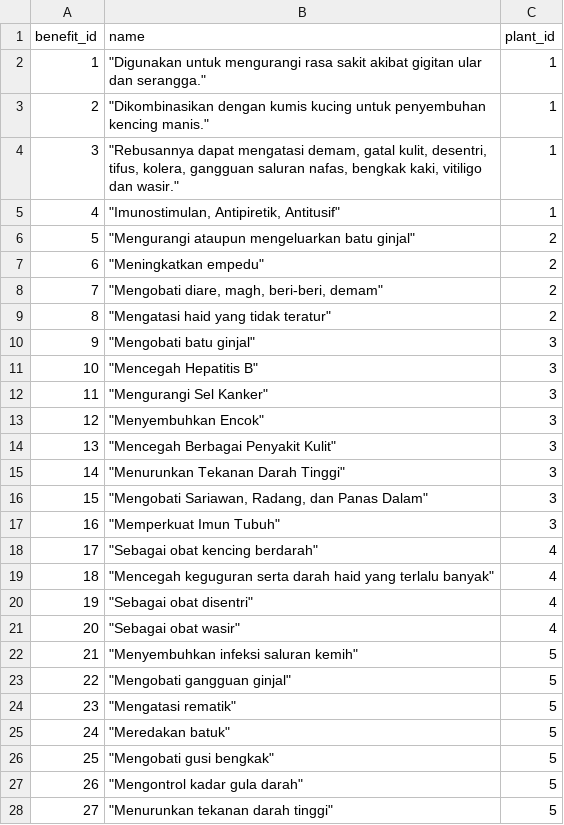
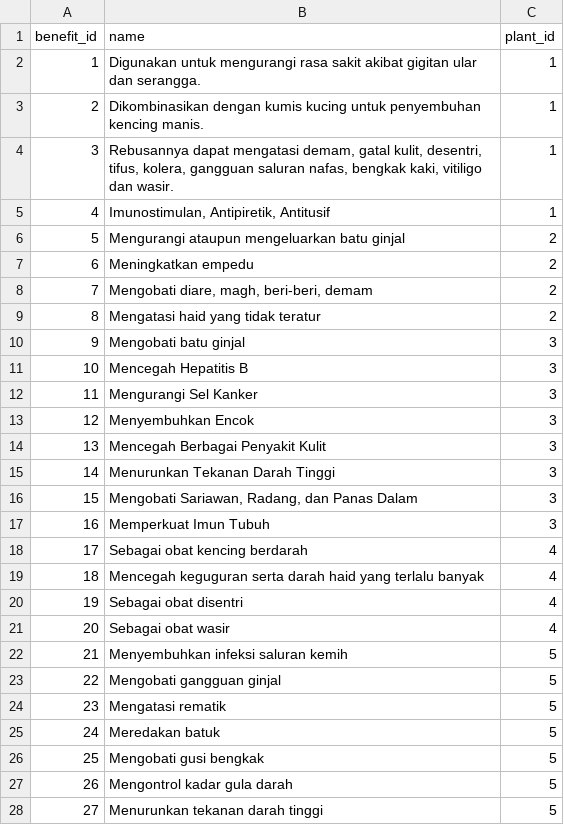
Before and after one commit to herbalib/cloud-api, a CSV file: cc/database/csv/benefits.csv, drawn as a sheet; only a part is shown; the diff covers the shown part only.

```diff
--- a/cc/database/csv/benefits.csv
+++ b/cc/database/csv/benefits.csv
@@ -1,28 +1,28 @@
 benefit_id,name,plant_id
-1,"""Digunakan untuk mengurangi rasa sakit akibat gigitan ular dan serangga.""",1
-2,"""Dikombinasikan dengan kumis kucing untuk penyembuhan kencing manis.""",1
-3,"""Rebusannya dapat mengatasi demam, gatal kulit, desentri, tifus, kolera, gangguan saluran nafas, bengkak kaki, vitiligo dan wasir.""",1
-4,"""Imunostimulan, Antipiretik, Antitusif""",1
-5,"""Mengurangi ataupun mengeluarkan batu ginjal""",2
-6,"""Meningkatkan empedu""",2
-7,"""Mengobati diare, magh, beri-beri, demam""",2
-8,"""Mengatasi haid yang tidak teratur""",2
-9,"""Mengobati batu ginjal""",3
-10,"""Mencegah Hepatitis B""",3
-11,"""Mengurangi Sel Kanker""",3
-12,"""Menyembuhkan Encok""",3
-13,"""Mencegah Berbagai Penyakit Kulit""",3
-14,"""Menurunkan Tekanan Darah Tinggi""",3
-15,"""Mengobati Sariawan, Radang, dan Panas Dalam""",3
-16,"""Memperkuat Imun Tubuh""",3
-17,"""Sebagai obat kencing berdarah""",4
-18,"""Mencegah keguguran serta darah haid yang terlalu banyak""",4
-19,"""Sebagai obat disentri""",4
-20,"""Sebagai obat wasir""",4
-21,"""Menyembuhkan infeksi saluran kemih""",5
-22,"""Mengobati gangguan ginjal""",5
-23,"""Mengatasi rematik""",5
-24,"""Meredakan batuk""",5
-25,"""Mengobati gusi bengkak""",5
-26,"""Mengontrol kadar gula darah""",5
-27,"""Menurunkan tekanan darah tinggi""",5
+1,Digunakan untuk mengurangi rasa sakit akibat gigitan ular dan serangga.,1
+2,Dikombinasikan dengan kumis kucing untuk penyembuhan kencing manis.,1
+3,"Rebusannya dapat mengatasi demam, gatal kulit, desentri, tifus, kolera, gangguan saluran nafas, bengkak kaki, vitiligo dan wasir.",1
+4,"Imunostimulan, Antipiretik, Antitusif",1
+5,Mengurangi ataupun mengeluarkan batu ginjal,2
+6,Meningkatkan empedu,2
+7,"Mengobati diare, magh, beri-beri, demam",2
+8,Mengatasi haid yang tidak teratur,2
+9,Mengobati batu ginjal,3
+10,Mencegah Hepatitis B,3
+11,Mengurangi Sel Kanker,3
+12,Menyembuhkan Encok,3
+13,Mencegah Berbagai Penyakit Kulit,3
+14,Menurunkan Tekanan Darah Tinggi,3
+15,"Mengobati Sariawan, Radang, dan Panas Dalam",3
+16,Memperkuat Imun Tubuh,3
+17,Sebagai obat kencing berdarah,4
+18,Mencegah keguguran serta darah haid yang terlalu banyak,4
+19,Sebagai obat disentri,4
+20,Sebagai obat wasir,4
+21,Menyembuhkan infeksi saluran kemih,5
+22,Mengobati gangguan ginjal,5
+23,Mengatasi rematik,5
+24,Meredakan batuk,5
+25,Mengobati gusi bengkak,5
+26,Mengontrol kadar gula darah,5
+27,Menurunkan tekanan darah tinggi,5
```
Also changed, not shown: 81 edited cells elsewhere in this file, cc/database/csv/nutritions.csv, cc/database/csv/plants.csv, 3 other files.
